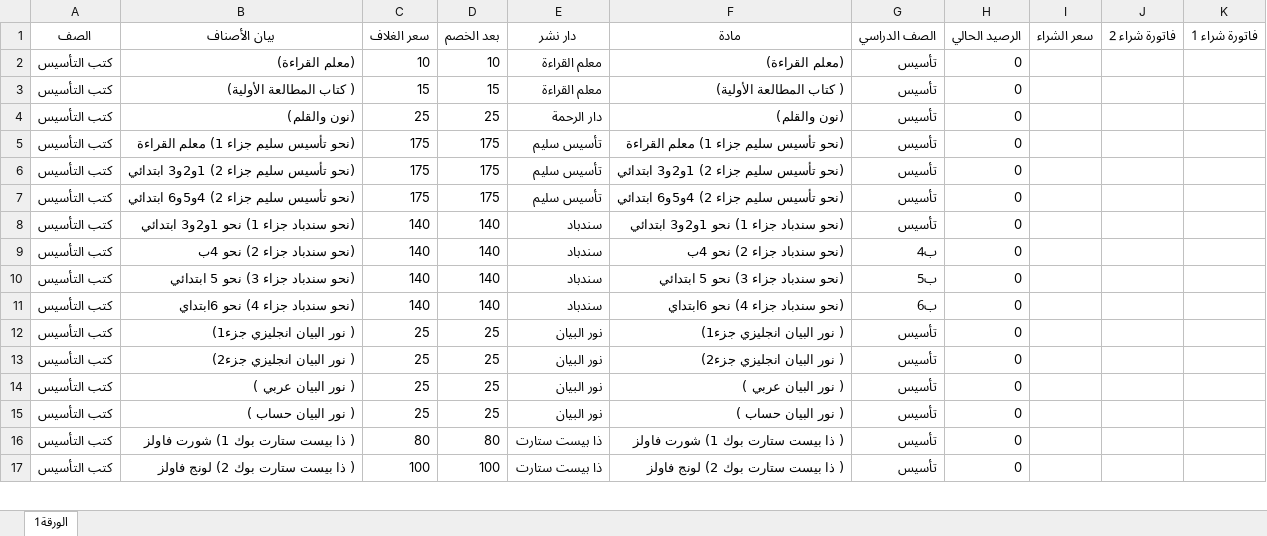
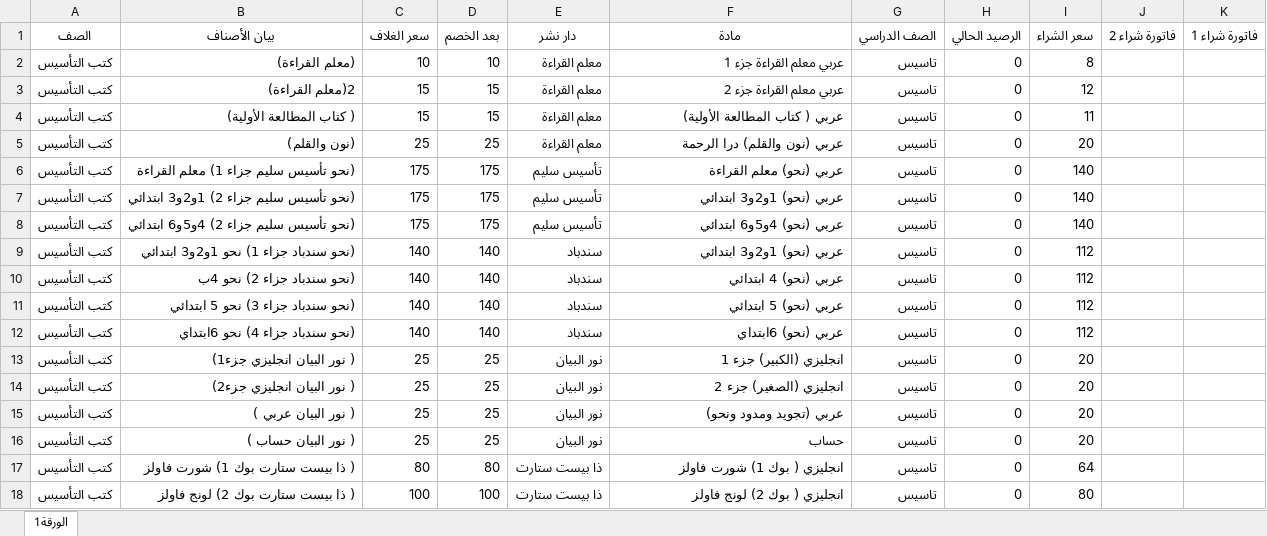
Before and after one commit to HamdiHeikal/mktbtmix, an Excel workbook: BookClac.xlsx, sheet الورقة1, drawn as a sheet; only a part is shown; values as stored, in another font and other column widths than the file's, no borders; table styles not drawn; addresses are those after the commit; the diff covers the shown part only; the diff names each change by its address in the sheet, - before the commit and + after, or states it on an @@ line.

Commit message:
Add files via upload

```diff
--- a/BookClac.xlsx (sheet الورقة1)
+++ b/BookClac.xlsx (sheet الورقة1)
-F2 (مادة): (معلم القراءة)
+F2 (مادة): عربي معلم القراءة جزء 1
-G2 (الصف الدراسي): تأسيس
+G2 (الصف الدراسي): تاسيس
-I2 (سعر الشراء): (empty)
+I2 (سعر الشراء): 8
+row 3: كتب التأسيس | 2(معلم القراءة) | 15 | 15 | معلم القراءة | عربي معلم القراءة جزء 2 | تاسيس | 0 | 12
-F4 (مادة): ( كتاب المطالعة الأولية)
+F4 (مادة): عربي ( كتاب المطالعة الأولية)
-G4:G9 (الصف الدراسي): تأسيس
+G4:G9 (الصف الدراسي): تاسيس
-I4 (سعر الشراء): (empty)
+I4 (سعر الشراء): 11
-E5 (دار نشر): دار الرحمة
+E5 (دار نشر): معلم القراءة
-F5 (مادة): (نون والقلم)
+F5 (مادة): عربي (نون والقلم) درا الرحمة
-I5 (سعر الشراء): (empty)
+I5 (سعر الشراء): 20
-F6 (مادة): (نحو تأسيس سليم جزاء 1) معلم القراءة
+F6 (مادة): عربي (نحو) معلم القراءة
-I6:I8 (سعر الشراء): (empty)
+I6:I8 (سعر الشراء): 140
-F7 (مادة): (نحو تأسيس سليم جزاء 2) 1و2و3 ابتدائي
+F7 (مادة): عربي (نحو) 1و2و3 ابتدائي
-F8 (مادة): (نحو تأسيس سليم جزاء 2) 4و5و6 ابتدائي
+F8 (مادة): عربي (نحو) 4و5و6 ابتدائي
-F9 (مادة): (نحو سندباد جزاء 1) نحو 1و2و3 ابتدائي
+F9 (مادة): عربي (نحو) 1و2و3 ابتدائي
-I9:I12 (سعر الشراء): (empty)
+I9:I12 (سعر الشراء): 112
-F10 (مادة): (نحو سندباد جزاء 2) نحو 4ب
+F10 (مادة): عربي (نحو) 4 ابتدائي
-G10 (الصف الدراسي): ب4
+G10 (الصف الدراسي): تاسيس
-F11 (مادة): (نحو سندباد جزاء 3) نحو 5 ابتدائي
+F11 (مادة): عربي (نحو) 5 ابتدائي
-G11 (الصف الدراسي): ب5
+G11 (الصف الدراسي): تاسيس
-F12 (مادة): (نحو سندباد جزاء 4) نحو 6ابتداي
+F12 (مادة): عربي (نحو) 6ابتداي
-G12 (الصف الدراسي): ب6
+G12 (الصف الدراسي): تاسيس
-F13 (مادة): ( نور البيان انجليزي جزء1)
+F13 (مادة): انجليزي (الكبير) جزء 1
-G13:G18 (الصف الدراسي): تأسيس
+G13:G18 (الصف الدراسي): تاسيس
-I13:I16 (سعر الشراء): (empty)
+I13:I16 (سعر الشراء): 20
-F14 (مادة): ( نور البيان انجليزي جزء2)
+F14 (مادة): انجليزي (الصغير) جزء 2
-F15 (مادة): ( نور البيان عربي )
+F15 (مادة): عربي (تجويد ومدود ونحو)
-F16 (مادة): ( نور البيان حساب )
+F16 (مادة): حساب
-F17 (مادة): ( ذا بيست ستارت بوك 1) شورت فاولز
+F17 (مادة): انجليزي ( بوك 1) شورت فاولز
-I17 (سعر الشراء): (empty)
+I17 (سعر الشراء): 64
-F18 (مادة): ( ذا بيست ستارت بوك 2) لونج فاولز
+F18 (مادة): انجليزي ( بوك 2) لونج فاولز
-I18 (سعر الشراء): (empty)
+I18 (سعر الشراء): 80
```
Also changed, not shown: 1 added row and 69 edited cells elsewhere in this sheet, formulas that keep their value.
